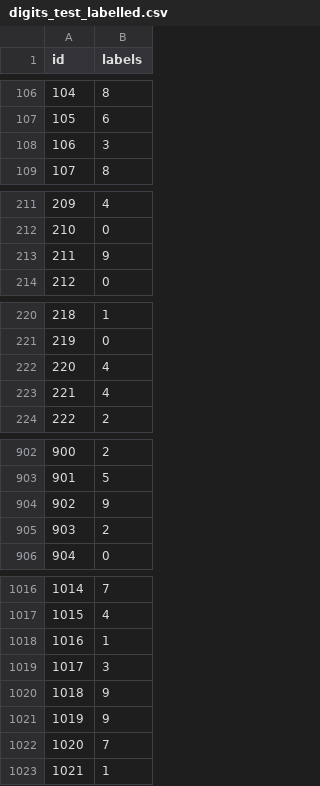
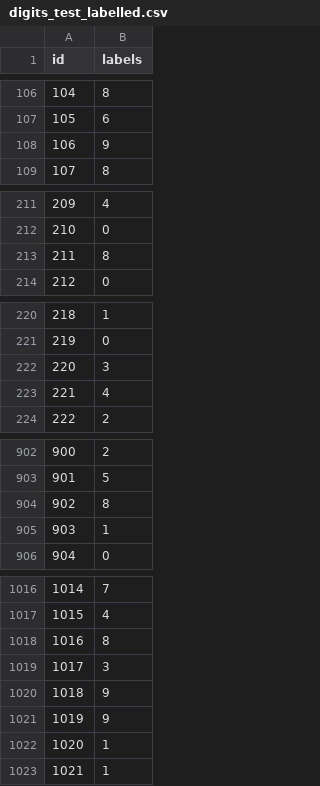
Before and after one commit to african-ai/challenge1_HowCrispCanYouClassify, a CSV file: submissions/digits_test_labelled.csv, drawn as a sheet; only a part is shown, gaps mark what is left out; the diff covers the shown part only.

```diff
--- a/submissions/digits_test_labelled.csv
+++ b/submissions/digits_test_labelled.csv
@@ -107,3 +107,3 @@ id,labels
 105,6
-106,3
+106,9
 107,8
@@ -212,3 +212,3 @@ id,labels
 210,0
-211,9
+211,8
 212,0
@@ -221,3 +221,3 @@ id,labels
 219,0
-220,4
+220,3
 221,4
@@ -903,4 +903,4 @@ id,labels
 901,5
-902,9
-903,2
+902,8
+903,1
 904,0
@@ -1017,3 +1017,3 @@ id,labels
 1015,4
-1016,1
+1016,8
 1017,3
@@ -1021,3 +1021,3 @@ id,labels
 1019,9
-1020,7
+1020,1
 1021,1
```
Also changed, not shown: 22 edited cells elsewhere in this file, 2 other files.
